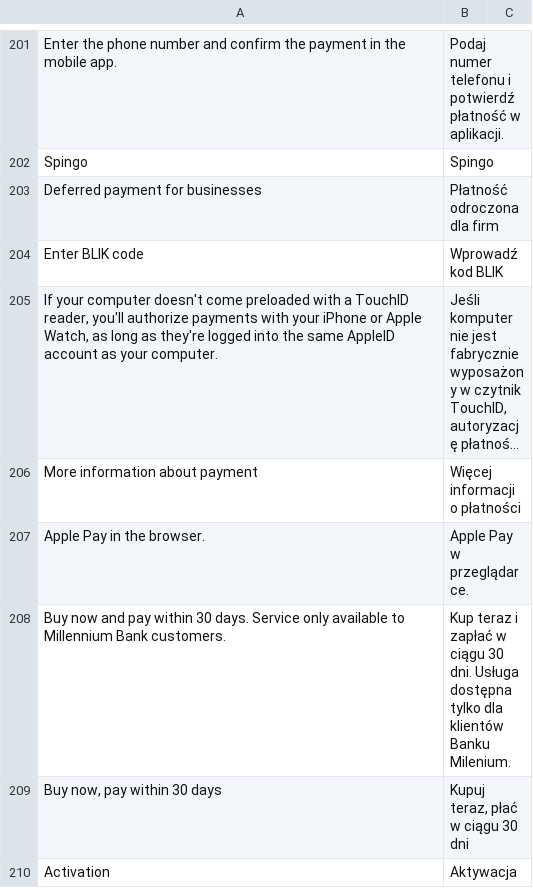
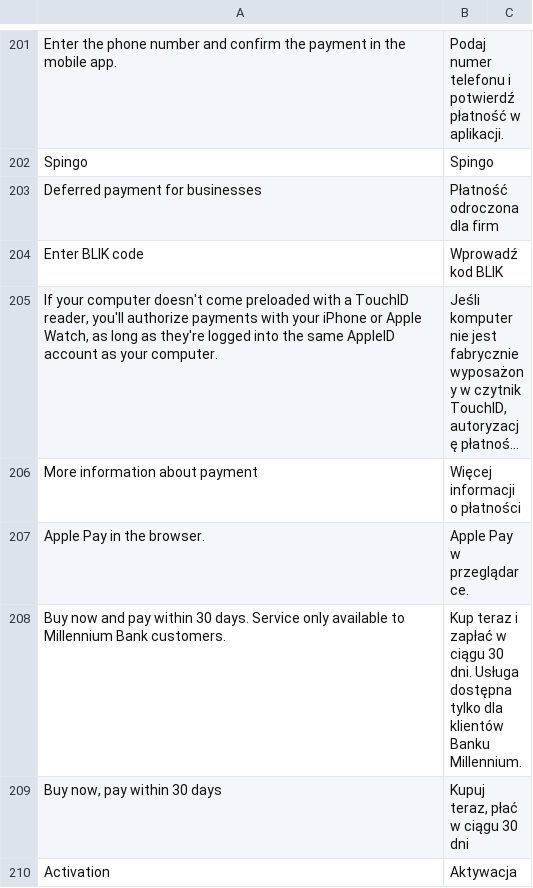
Before and after one commit to bluepayment-plugin/magento-2.x-plugin, a CSV file: i18n/pl_PL.csv, drawn as a sheet; only a part is shown, gaps mark what is left out; long unchanged cells end in …; the diff names each change by its address in the sheet, - before the commit and + after, or states it on an @@ line.

```diff
--- a/i18n/pl_PL.csv
+++ b/i18n/pl_PL.csv
-B208: …klientów Banku Milenium.
+B208: …klientów Banku Millennium.
```
Also changed, not shown: 5 other files.
